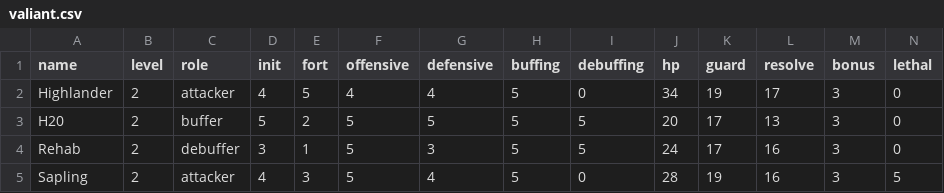
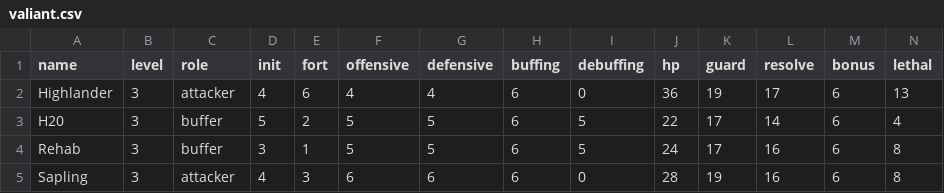
Before and after one commit to EdwinGriffin/OL-fight-calc, a CSV file: data/valiant.csv, drawn as a sheet.

```diff
--- a/data/valiant.csv
+++ b/data/valiant.csv
@@ -1,5 +1,5 @@
 name, level, role, init, fort, offensive, defensive, buffing, debuffing, hp, guard, resolve, bonus, lethal
-Highlander, 2,attacker, 4, 5, 4, 4, 5, 0, 34, 19, 17, 3, 0
-H20, 2,buffer, 5, 2, 5, 5, 5, 5, 20, 17, 13, 3, 0
-Rehab, 2,debuffer, 3, 1, 5, 3, 5, 5, 24, 17, 16, 3, 0
-Sapling, 2,attacker, 4, 3, 5, 4, 5, 0, 28, 19, 16, 3, 5
+Highlander,3,attacker,4,6,4,4,6,0,36,19,17,6,13
+H20,3,buffer,5,2,5,5,6,5,22,17,14,6,4
+Rehab,3,buffer,3,1,5,5,6,5,24,17,16,6,8
+Sapling,3,attacker,4,3,6,6,6,0,28,19,16,6,8
```
Also changed, not shown: data/dauntless.csv, data/noble.csv, 4 other files.
